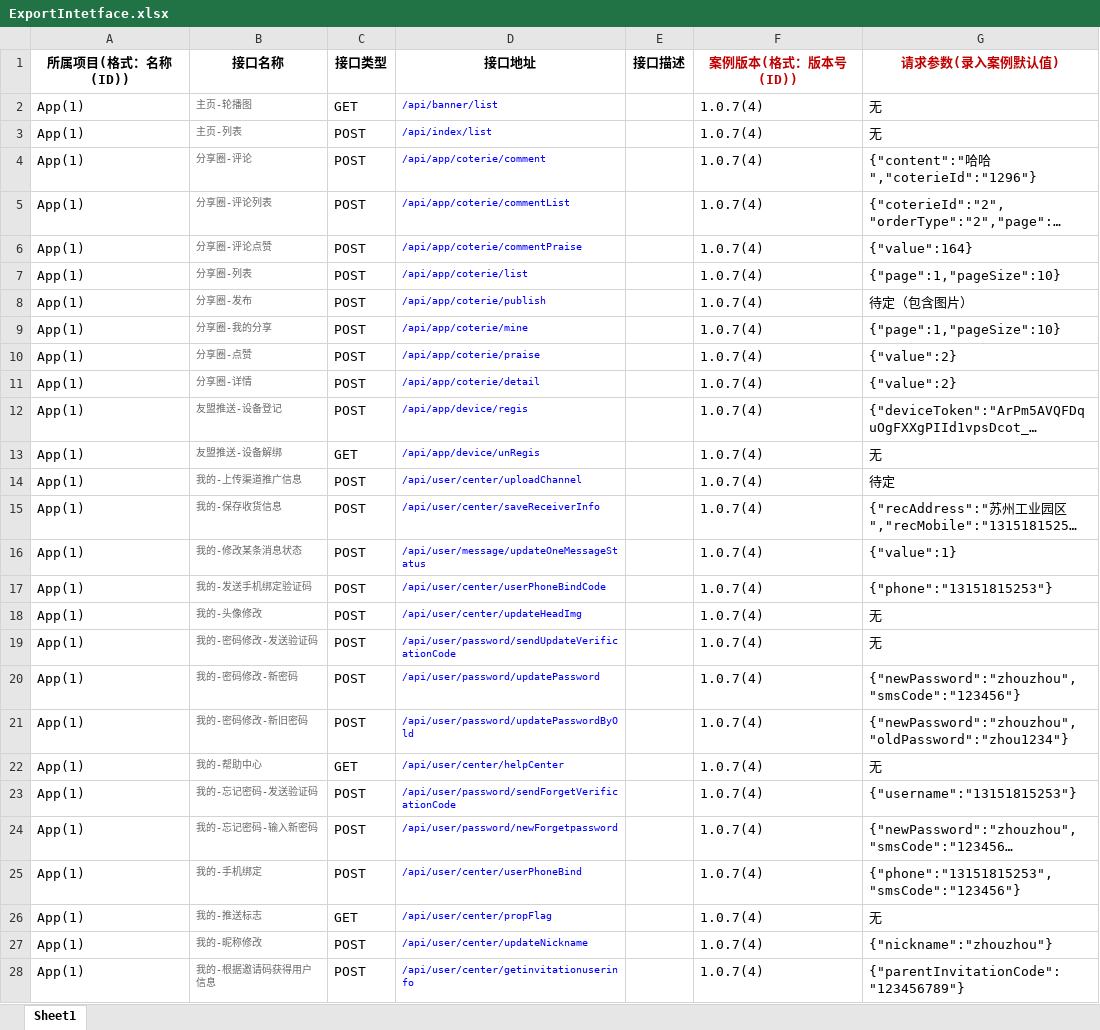
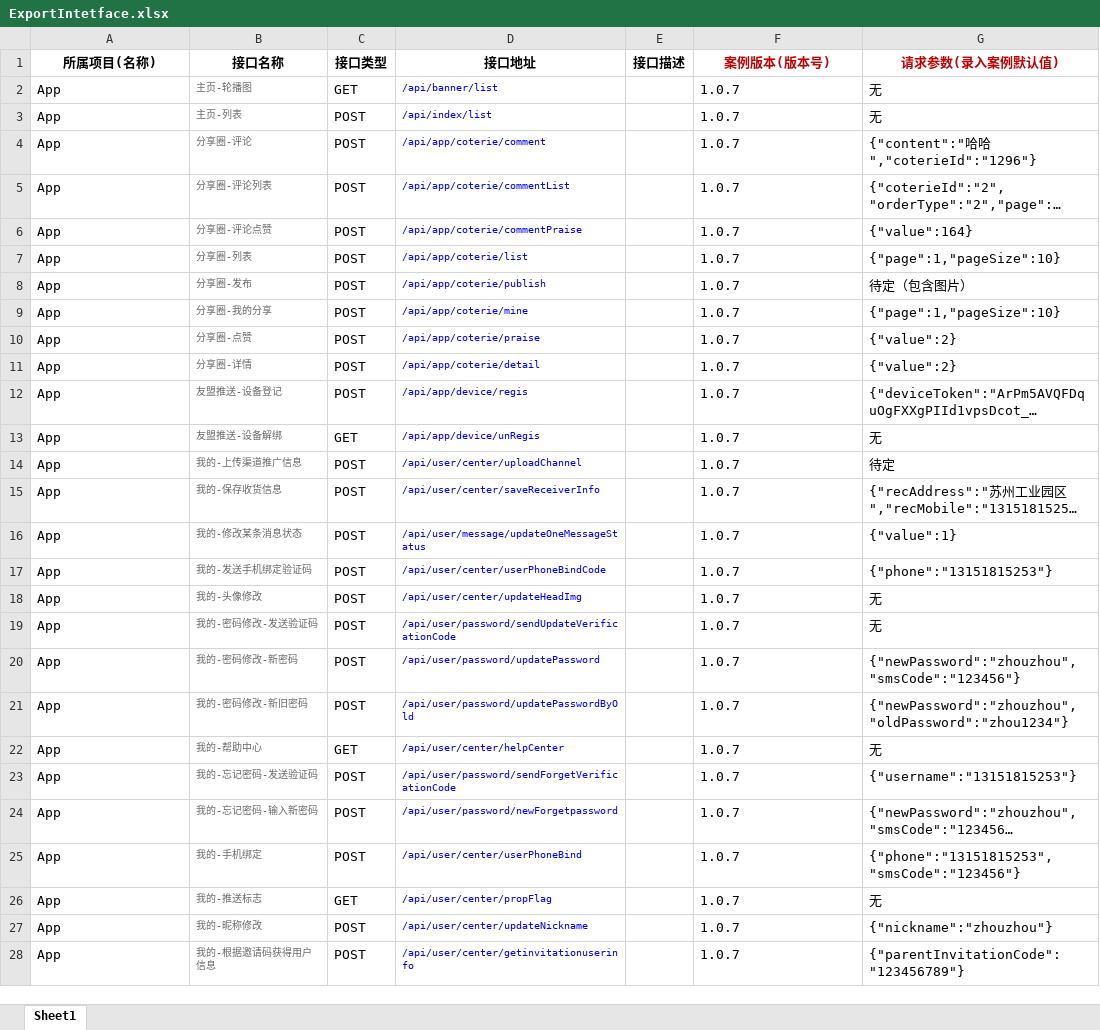
Before and after one commit to hackzhou/AutoPlatform, an Excel workbook: src/main/resources/template/ExportIntetface.xlsx, sheet Sheet1, drawn as a sheet; only a part is shown; long unchanged cells end in …; values as stored, in another font and other column widths than the file's, no borders; the diff covers the shown part only; the diff names each change by its address in the sheet, - before the commit and + after, or states it on an @@ line.

```diff
--- a/src/main/resources/template/ExportIntetface.xlsx (sheet Sheet1)
+++ b/src/main/resources/template/ExportIntetface.xlsx (sheet Sheet1)
-A1: 所属项目(格式：名称(ID))
+A1: 所属项目(名称)
-F1: 案例版本(格式：版本号(ID))
+F1: 案例版本(版本号)
-A2:A28 (所属项目(名称)): App(1)
+A2:A28 (所属项目(名称)): App
-F2:F28 (案例版本(版本号)): 1.0.7(4)
+F2:F28 (案例版本(版本号)): 1.0.7
```
Also changed, not shown: 86 edited cells elsewhere in this sheet, 4 other files.
